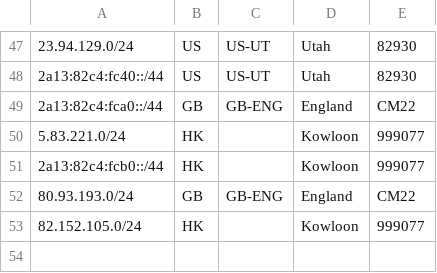
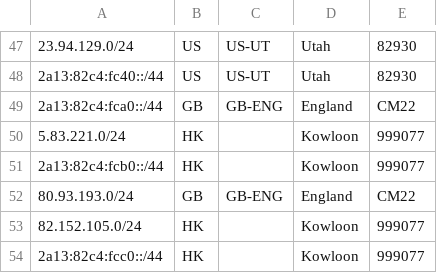
Before and after one commit to MoeChuang-Network/geofeed, a CSV file: MoeChuang Geofeed - Google.csv, drawn as a sheet; only a part is shown, gaps mark what is left out; the diff names each change by its address in the sheet, - before the commit and + after, or states it on an @@ line.

```diff
--- a/MoeChuang Geofeed - Google.csv
+++ b/MoeChuang Geofeed - Google.csv
+row 54: 2a13:82c4:fcc0::/44 | HK |  | Kowloon | 999077
```
Also changed, not shown: MoeChuang Geofeed - geofeed.csv.
